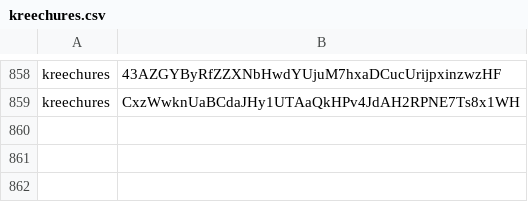
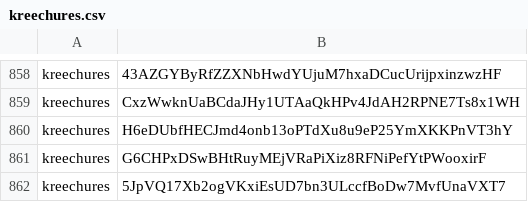
Before and after one commit to m4thfr34k/GoMergen, a CSV file: kreechures.csv, drawn as a sheet; only a part is shown, gaps mark what is left out; the diff names each change by its address in the sheet, - before the commit and + after, or states it on an @@ line.

Commit message:
Update kreechures.csv

```diff
--- a/kreechures.csv
+++ b/kreechures.csv
+row 860: kreechures | H6eDUbfHECJmd4onb13oPTdXu8u9eP25YmXKKPnVT3hY
+row 861: kreechures | G6CHPxDSwBHtRuyMEjVRaPiXiz8RFNiPefYtPWooxirF
+row 862: kreechures | 5JpVQ17Xb2ogVKxiEsUD7bn3ULccfBoDw7MvfUnaVXT7
```
